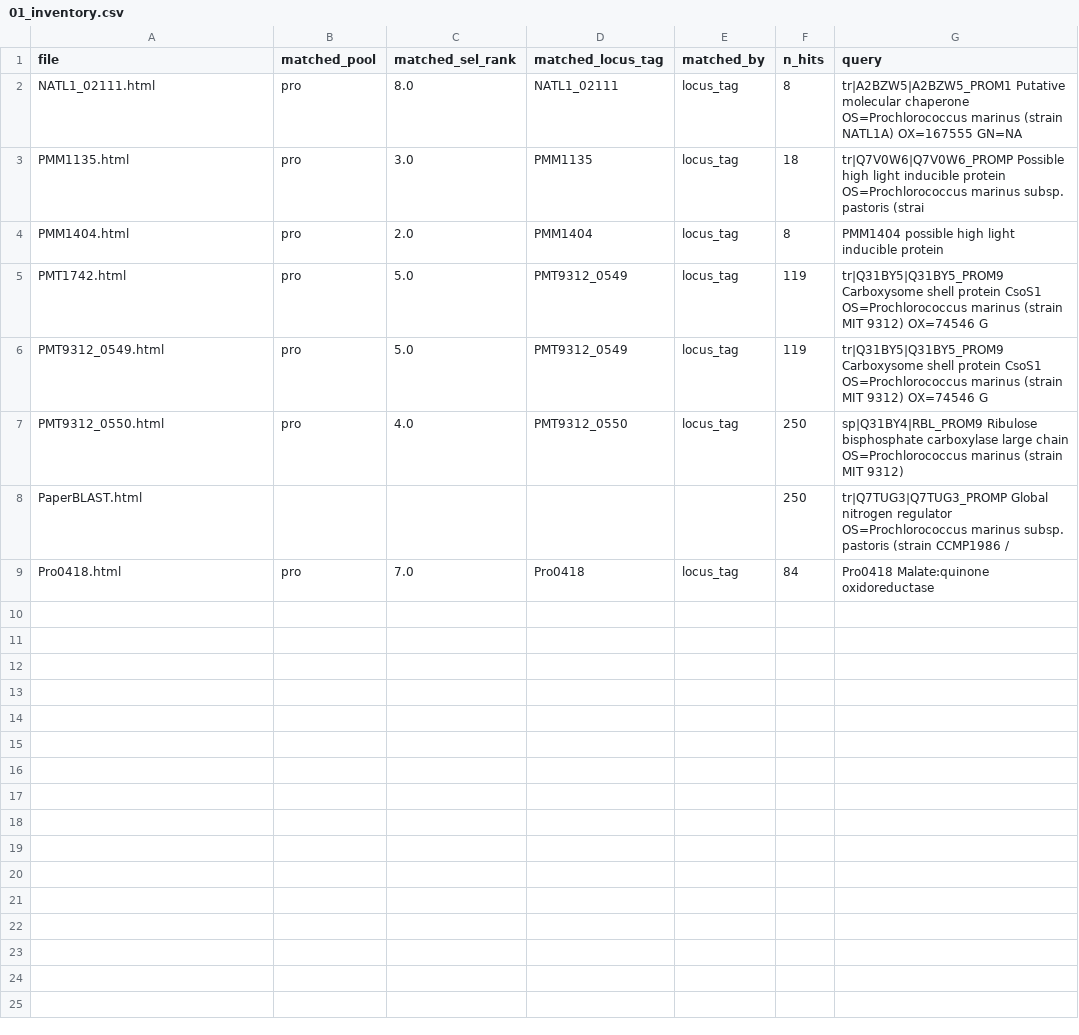
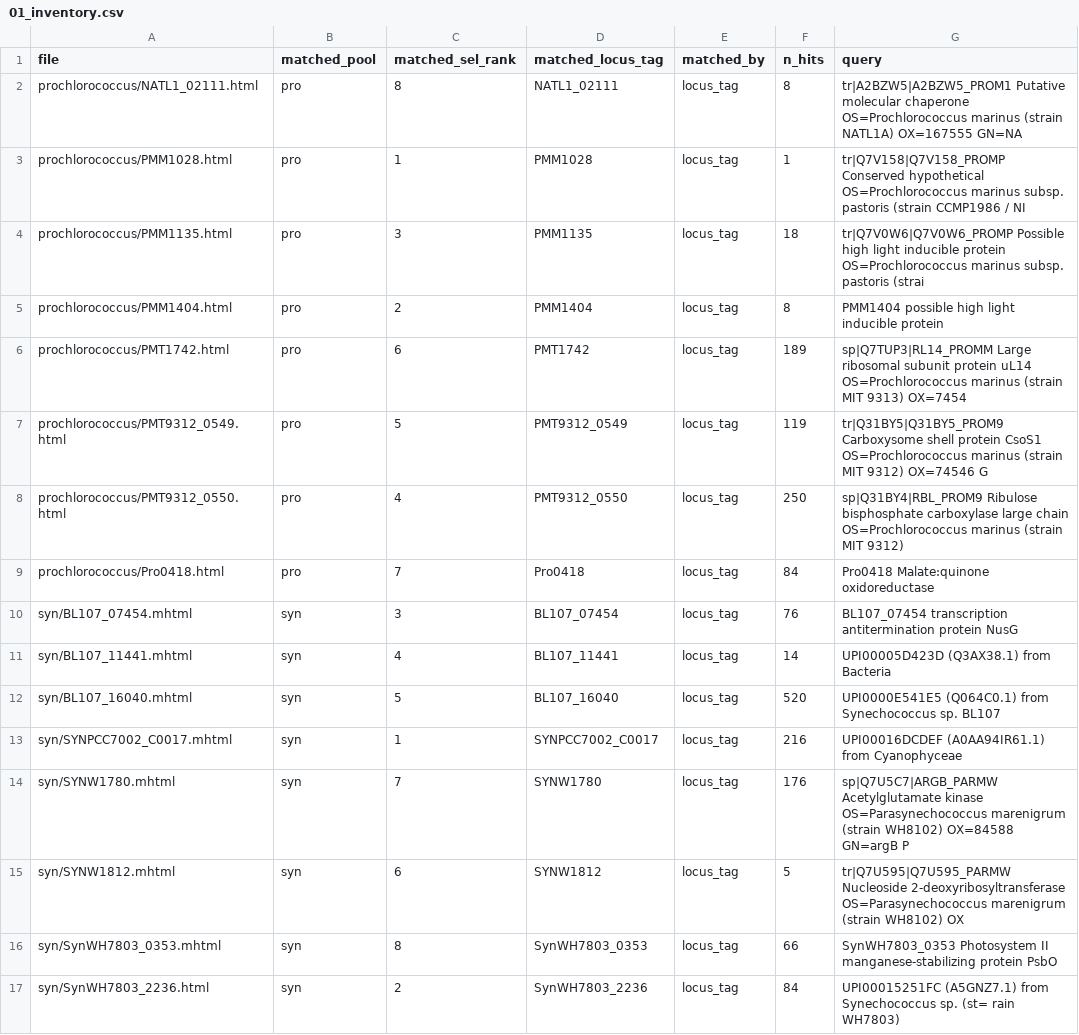
Before and after one commit to wosnat/multiomics_research, a CSV file: analyses/2026-05-30-1136-paperblast_candidate_publications/3_paperblast/data/01_inventory.csv, drawn as a sheet.

```diff
--- a/analyses/2026-05-30-1136-paperblast_candidate_publications/3_paperblast/data/01_inventory.csv
+++ b/analyses/2026-05-30-1136-paperblast_candidate_publications/3_paperblast/data/01_inventory.csv
@@ -1,9 +1,17 @@
 file,matched_pool,matched_sel_rank,matched_locus_tag,matched_by,n_hits,query
-NATL1_02111.html,pro,8.0,NATL1_02111,locus_tag,8,tr|A2BZW5|A2BZW5_PROM1 Putative molecular chaperone OS=Prochlorococcus marinus (strain NATL1A) OX=167555 GN=NA
-PMM1135.html,pro,3.0,PMM1135,locus_tag,18,tr|Q7V0W6|Q7V0W6_PROMP Possible high light inducible protein OS=Prochlorococcus marinus subsp. pastoris (strai
-PMM1404.html,pro,2.0,PMM1404,locus_tag,8,PMM1404 possible high light inducible protein
-PMT1742.html,pro,5.0,PMT9312_0549,locus_tag,119,tr|Q31BY5|Q31BY5_PROM9 Carboxysome shell protein CsoS1 OS=Prochlorococcus marinus (strain MIT 9312) OX=74546 G
-PMT9312_0549.html,pro,5.0,PMT9312_0549,locus_tag,119,tr|Q31BY5|Q31BY5_PROM9 Carboxysome shell protein CsoS1 OS=Prochlorococcus marinus (strain MIT 9312) OX=74546 G
-PMT9312_0550.html,pro,4.0,PMT9312_0550,locus_tag,250,sp|Q31BY4|RBL_PROM9 Ribulose bisphosphate carboxylase large chain OS=Prochlorococcus marinus (strain MIT 9312)
-PaperBLAST.html,,,,,250,tr|Q7TUG3|Q7TUG3_PROMP Global nitrogen regulator OS=Prochlorococcus marinus subsp. pastoris (strain CCMP1986 /
-Pro0418.html,pro,7.0,Pro0418,locus_tag,84,Pro0418 Malate:quinone oxidoreductase
+prochlorococcus/NATL1_02111.html,pro,8,NATL1_02111,locus_tag,8,tr|A2BZW5|A2BZW5_PROM1 Putative molecular chaperone OS=Prochlorococcus marinus (strain NATL1A) OX=167555 GN=NA
+prochlorococcus/PMM1028.html,pro,1,PMM1028,locus_tag,1,tr|Q7V158|Q7V158_PROMP Conserved hypothetical OS=Prochlorococcus marinus subsp. pastoris (strain CCMP1986 / NI
+prochlorococcus/PMM1135.html,pro,3,PMM1135,locus_tag,18,tr|Q7V0W6|Q7V0W6_PROMP Possible high light inducible protein OS=Prochlorococcus marinus subsp. pastoris (strai
+prochlorococcus/PMM1404.html,pro,2,PMM1404,locus_tag,8,PMM1404 possible high light inducible protein
+prochlorococcus/PMT1742.html,pro,6,PMT1742,locus_tag,189,sp|Q7TUP3|RL14_PROMM Large ribosomal subunit protein uL14 OS=Prochlorococcus marinus (strain MIT 9313) OX=7454
+prochlorococcus/PMT9312_0549.html,pro,5,PMT9312_0549,locus_tag,119,tr|Q31BY5|Q31BY5_PROM9 Carboxysome shell protein CsoS1 OS=Prochlorococcus marinus (strain MIT 9312) OX=74546 G
+prochlorococcus/PMT9312_0550.html,pro,4,PMT9312_0550,locus_tag,250,sp|Q31BY4|RBL_PROM9 Ribulose bisphosphate carboxylase large chain OS=Prochlorococcus marinus (strain MIT 9312)
+prochlorococcus/Pro0418.html,pro,7,Pro0418,locus_tag,84,Pro0418 Malate:quinone oxidoreductase
+syn/BL107_07454.mhtml,syn,3,BL107_07454,locus_tag,76,BL107_07454 transcription antitermination protein NusG
+syn/BL107_11441.mhtml,syn,4,BL107_11441,locus_tag,14,UPI00005D423D (Q3AX38.1) from Bacteria
+syn/BL107_16040.mhtml,syn,5,BL107_16040,locus_tag,520,UPI0000E541E5 (Q064C0.1) from Synechococcus sp. BL107
+syn/SYNPCC7002_C0017.mhtml,syn,1,SYNPCC7002_C0017,locus_tag,216,UPI00016DCDEF (A0AA94IR61.1) from Cyanophyceae
+syn/SYNW1780.mhtml,syn,7,SYNW1780,locus_tag,176,sp|Q7U5C7|ARGB_PARMW Acetylglutamate kinase OS=Parasynechococcus marenigrum (strain WH8102) OX=84588 GN=argB P
+syn/SYNW1812.mhtml,syn,6,SYNW1812,locus_tag,5,tr|Q7U595|Q7U595_PARMW Nucleoside 2-deoxyribosyltransferase OS=Parasynechococcus marenigrum (strain WH8102) OX
+syn/SynWH7803_0353.mhtml,syn,8,SynWH7803_0353,locus_tag,66,SynWH7803_0353 Photosystem II manganese-stabilizing protein PsbO
+syn/SynWH7803_2236.html,syn,2,SynWH7803_2236,locus_tag,84,UPI00015251FC (A5GNZ7.1) from Synechococcus sp. (st= rain WH7803)
```
Also changed, not shown: analyses/2026-05-30-1136-paperblast_candidate_publications/3_paperblast/data/01_coverage.csv, analyses/2026-05-30-1136-paperblast_candidate_publications/3_paperblast/data/02_dropped_genera.csv, 29 other files.
